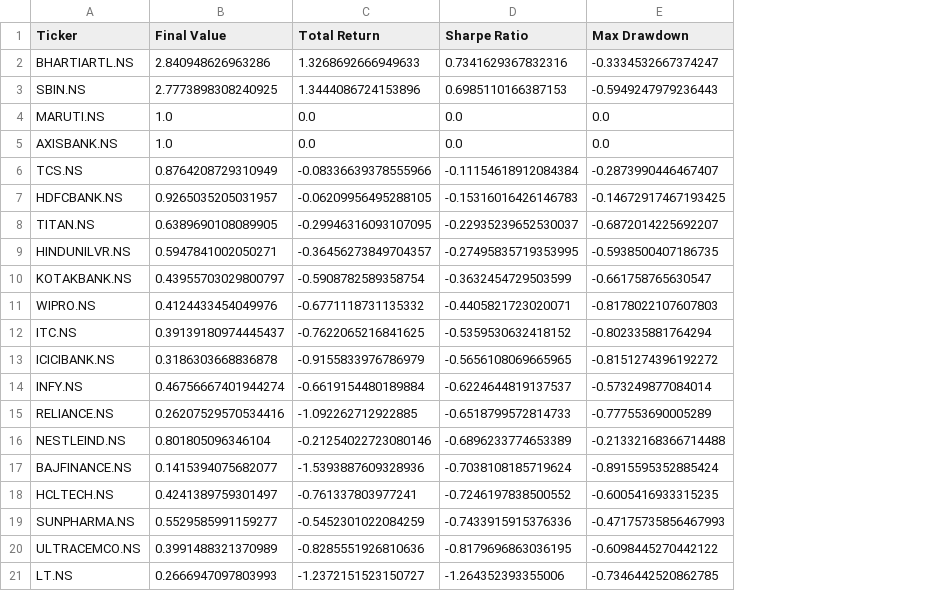
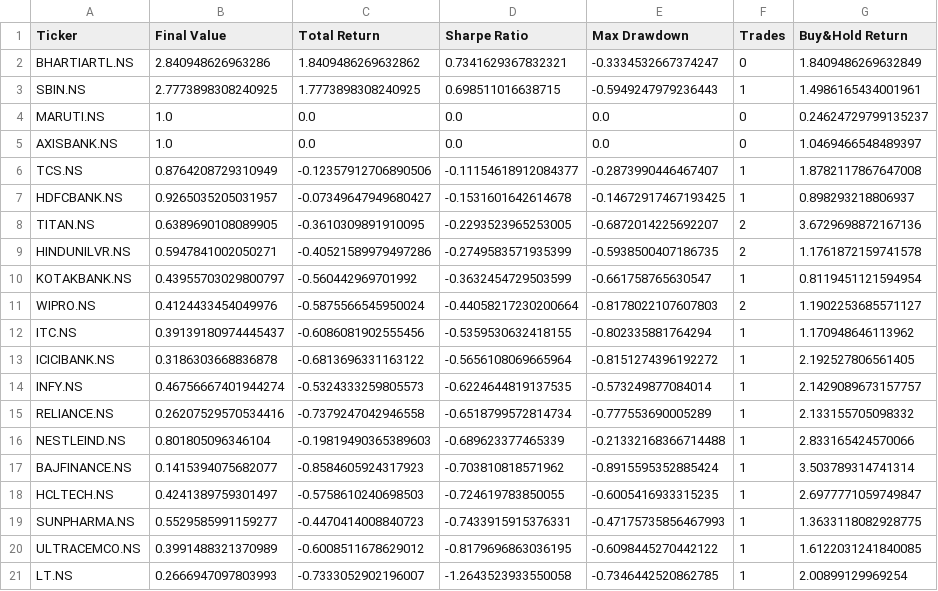
Before and after one commit to Yugdes/Nifty50-Algo-Trading-Strategy, a CSV file: results/strategy_results.csv, drawn as a sheet; the diff names each change by its address in the sheet, - before the commit and + after, or states it on an @@ line.

Commit message:
Update notebooks, data, and visualizations for Nifty50 Algo Trading Strategy

```diff
--- a/results/strategy_results.csv
+++ b/results/strategy_results.csv
+column F (Trades), rows 2-21: 0 | 1 | 0 | 0 | 1 | 1 | 2 | 2 | 1 | 2 | 1 | 1 | 1 | 1 | 1 | 1 | 1 | 1 | 1 | 1
+column G (Buy&Hold Return), rows 2-21: 1.8409486269632849 | 1.4986165434001961 | 0.24624729799135237 | 1.0469466548489397 | 1.8782117867647008 | 0.898293218806937 | 3.6729698872167136 | 1.1761872159741578 | 0.8119451121594954 | 1.1902253685571127 | 1.170948646113962 | 2.192527806561405 | 2.1429089673157757 | 2.133155705098332 | 2.833165424570066 | 3.503789314741314 | 2.6977771059749847 | 1.3633118082928775 | 1.6122031241840085 | 2.00899129969254
-C2 (Total Return): 1.3268692666949633
+C2 (Total Return): 1.8409486269632862
-D2 (Sharpe Ratio): 0.7341629367832316
+D2 (Sharpe Ratio): 0.7341629367832321
-C3 (Total Return): 1.3444086724153896
+C3 (Total Return): 1.7773898308240925
-D3 (Sharpe Ratio): 0.6985110166387153
+D3 (Sharpe Ratio): 0.698511016638715
-C6 (Total Return): -0.08336639378555966
+C6 (Total Return): -0.12357912706890506
-D6 (Sharpe Ratio): -0.11154618912084384
+D6 (Sharpe Ratio): -0.11154618912084377
-C7 (Total Return): -0.06209956495288105
+C7 (Total Return): -0.07349647949680427
-D7 (Sharpe Ratio): -0.15316016426146783
+D7 (Sharpe Ratio): -0.1531601642614678
-C8 (Total Return): -0.29946316093107095
+C8 (Total Return): -0.3610309891910095
-D8 (Sharpe Ratio): -0.22935239652530037
+D8 (Sharpe Ratio): -0.2293523965253005
-C9 (Total Return): -0.36456273849704357
+C9 (Total Return): -0.40521589979497286
-D9 (Sharpe Ratio): -0.27495835719353995
+D9 (Sharpe Ratio): -0.2749583571935399
-C10 (Total Return): -0.5908782589358754
+C10 (Total Return): -0.560442969701992
-C11 (Total Return): -0.6771118731135332
+C11 (Total Return): -0.5875566545950024
-D11 (Sharpe Ratio): -0.4405821723020071
+D11 (Sharpe Ratio): -0.44058217230200664
-C12 (Total Return): -0.7622065216841625
+C12 (Total Return): -0.6086081902555456
-D12 (Sharpe Ratio): -0.5359530632418152
+D12 (Sharpe Ratio): -0.5359530632418155
-C13 (Total Return): -0.9155833976786979
+C13 (Total Return): -0.6813696331163122
-D13 (Sharpe Ratio): -0.5656108069665965
+D13 (Sharpe Ratio): -0.5656108069665964
-C14 (Total Return): -0.6619154480189884
+C14 (Total Return): -0.5324333259805573
-D14 (Sharpe Ratio): -0.6224644819137537
+D14 (Sharpe Ratio): -0.6224644819137535
-C15 (Total Return): -1.092262712922885
+C15 (Total Return): -0.7379247042946558
-D15 (Sharpe Ratio): -0.6518799572814733
+D15 (Sharpe Ratio): -0.6518799572814734
-C16 (Total Return): -0.21254022723080146
+C16 (Total Return): -0.19819490365389603
-D16 (Sharpe Ratio): -0.6896233774653389
+D16 (Sharpe Ratio): -0.689623377465339
-C17 (Total Return): -1.5393887609328936
+C17 (Total Return): -0.8584605924317923
-D17 (Sharpe Ratio): -0.7038108185719624
+D17 (Sharpe Ratio): -0.703810818571962
-C18 (Total Return): -0.761337803977241
+C18 (Total Return): -0.5758610240698503
-D18 (Sharpe Ratio): -0.7246197838500552
+D18 (Sharpe Ratio): -0.724619783850055
-C19 (Total Return): -0.5452301022084259
+C19 (Total Return): -0.4470414008840723
-D19 (Sharpe Ratio): -0.7433915915376336
+D19 (Sharpe Ratio): -0.7433915915376331
-C20 (Total Return): -0.8285551926810636
+C20 (Total Return): -0.6008511678629012
-C21 (Total Return): -1.2372151523150727
+C21 (Total Return): -0.7333052902196007
-D21 (Sharpe Ratio): -1.264352393355006
+D21 (Sharpe Ratio): -1.2643523933550058
```
Also changed, not shown: 14 other files.
